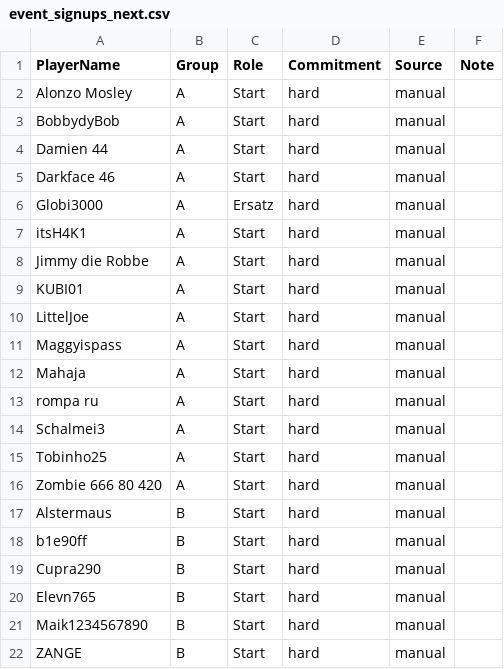
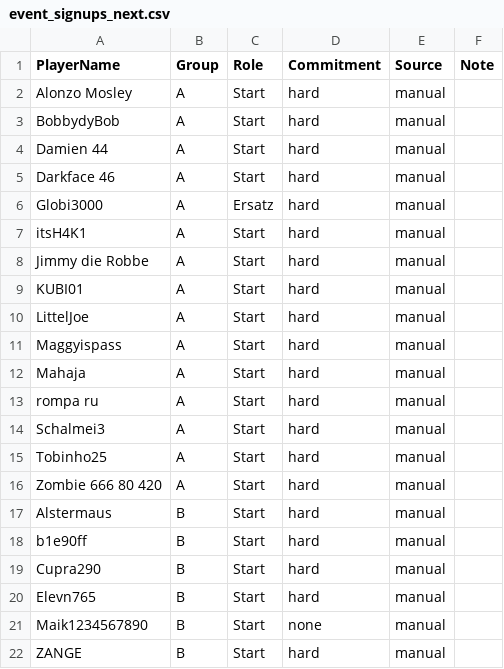
Before and after one commit to its-h4k1/desert-storm-roster-optimizer, a CSV file: data/event_signups_next.csv, drawn as a sheet.

Commit message:
admin: update event_signups_next.csv via event assignments ui

```diff
--- a/data/event_signups_next.csv
+++ b/data/event_signups_next.csv
@@ -20,3 +20,3 @@ Cupra290,B,Start,hard,manual,
 Elevn765,B,Start,hard,manual,
-Maik1234567890,B,Start,hard,manual,
+Maik1234567890,B,Start,none,manual,
 ZANGE,B,Start,hard,manual,
```
